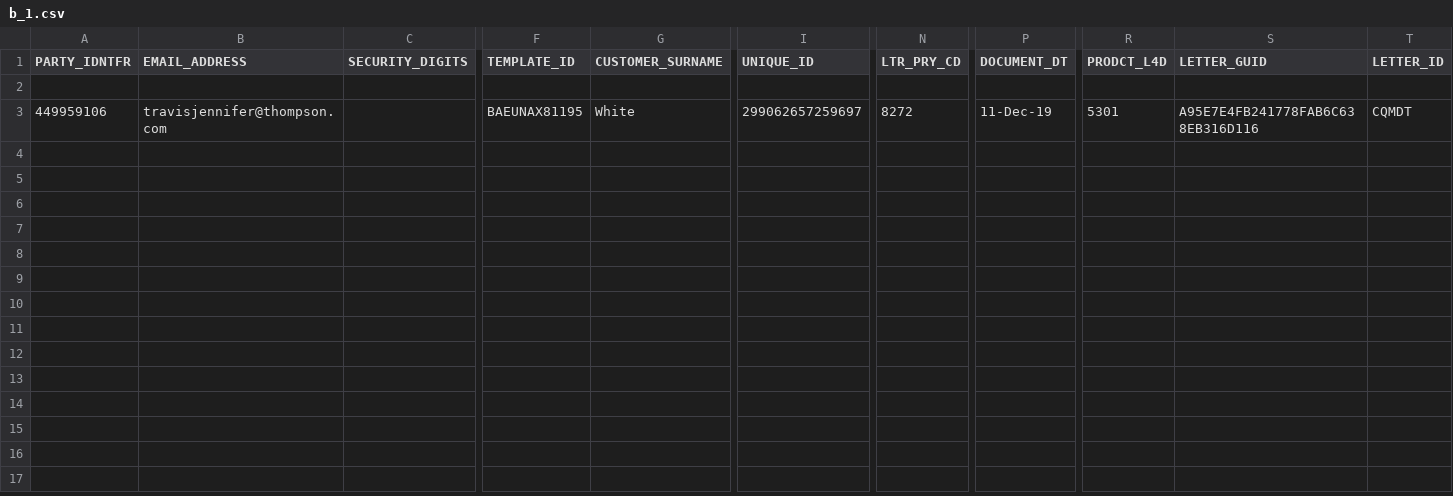
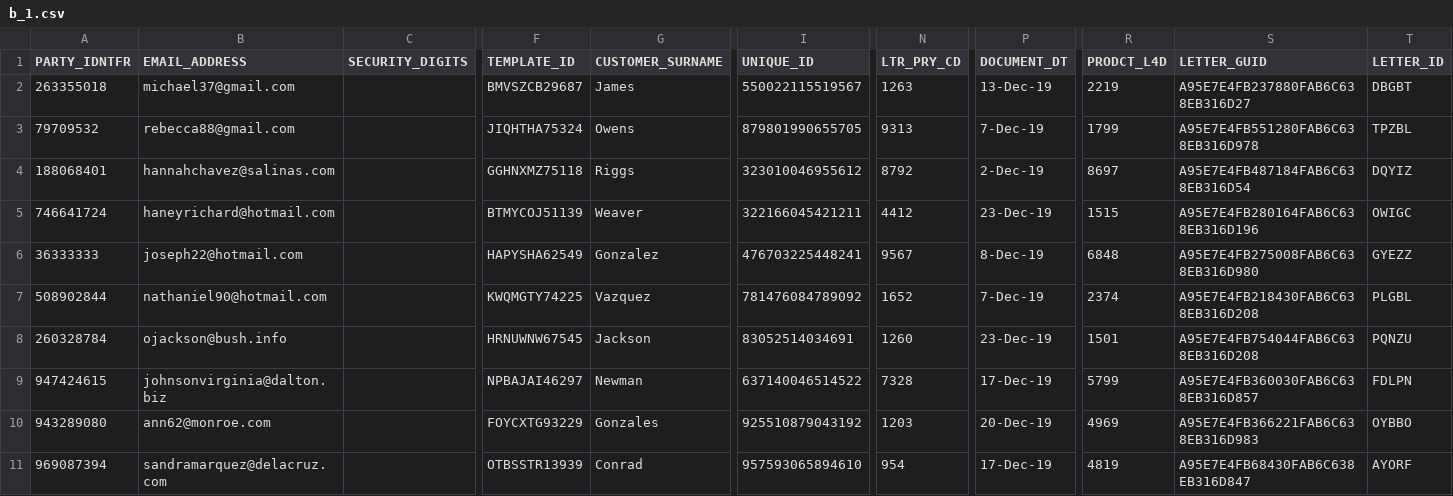
Before and after one commit to DnMasterox/HW, a CSV file: Resources/b_1.csv, drawn as a sheet; only a part is shown, gaps mark what is left out; removed rows and columns are numbered as before the commit, all else as after; rows hold the shown columns only; the diff names each change by its address in the sheet, - before the commit and + after, or states it on an @@ line.

```diff
--- a/Resources/b_1.csv
+++ b/Resources/b_1.csv
-row 2: (empty)
+row 2: 263355018 | michael37@gmail.com |  | BMVSZCB29687 | James | 550022115519567 | 1263 | 13-Dec-19 | 2219 | A95E7E4FB237880FAB6C638EB316D27 | DBGBT
-row 3: 449959106 | travisjennifer@thompson.com |  | BAEUNAX81195 | White | 299062657259697 | 8272 | 11-Dec-19 | 5301 | A95E7E4FB241778FAB6C638EB316D116 | CQMDT
+row 3: 79709532 | rebecca88@gmail.com |  | JIQHTHA75324 | Owens | 879801990655705 | 9313 | 7-Dec-19 | 1799 | A95E7E4FB551280FAB6C638EB316D978 | TPZBL
+row 4: 188068401 | hannahchavez@salinas.com |  | GGHNXMZ75118 | Riggs | 323010046955612 | 8792 | 2-Dec-19 | 8697 | A95E7E4FB487184FAB6C638EB316D54 | DQYIZ
+row 5: 746641724 | haneyrichard@hotmail.com |  | BTMYCOJ51139 | Weaver | 322166045421211 | 4412 | 23-Dec-19 | 1515 | A95E7E4FB280164FAB6C638EB316D196 | OWIGC
+row 6: 36333333 | joseph22@hotmail.com |  | HAPYSHA62549 | Gonzalez | 476703225448241 | 9567 | 8-Dec-19 | 6848 | A95E7E4FB275008FAB6C638EB316D980 | GYEZZ
+row 7: 508902844 | nathaniel90@hotmail.com |  | KWQMGTY74225 | Vazquez | 781476084789092 | 1652 | 7-Dec-19 | 2374 | A95E7E4FB218430FAB6C638EB316D208 | PLGBL
+row 8: 260328784 | ojackson@bush.info |  | HRNUWNW67545 | Jackson | 83052514034691 | 1260 | 23-Dec-19 | 1501 | A95E7E4FB754044FAB6C638EB316D208 | PQNZU
+row 9: 947424615 | johnsonvirginia@dalton.biz |  | NPBAJAI46297 | Newman | 637140046514522 | 7328 | 17-Dec-19 | 5799 | A95E7E4FB360030FAB6C638EB316D857 | FDLPN
+row 10: 943289080 | ann62@monroe.com |  | FOYCXTG93229 | Gonzales | 925510879043192 | 1203 | 20-Dec-19 | 4969 | A95E7E4FB366221FAB6C638EB316D983 | OYBBO
+row 11: 969087394 | sandramarquez@delacruz.com |  | OTBSSTR13939 | Conrad | 957593065894610 | 954 | 17-Dec-19 | 4819 | A95E7E4FB68430FAB6C638EB316D847 | AYORF
```
Also changed, not shown: 2 other files.
